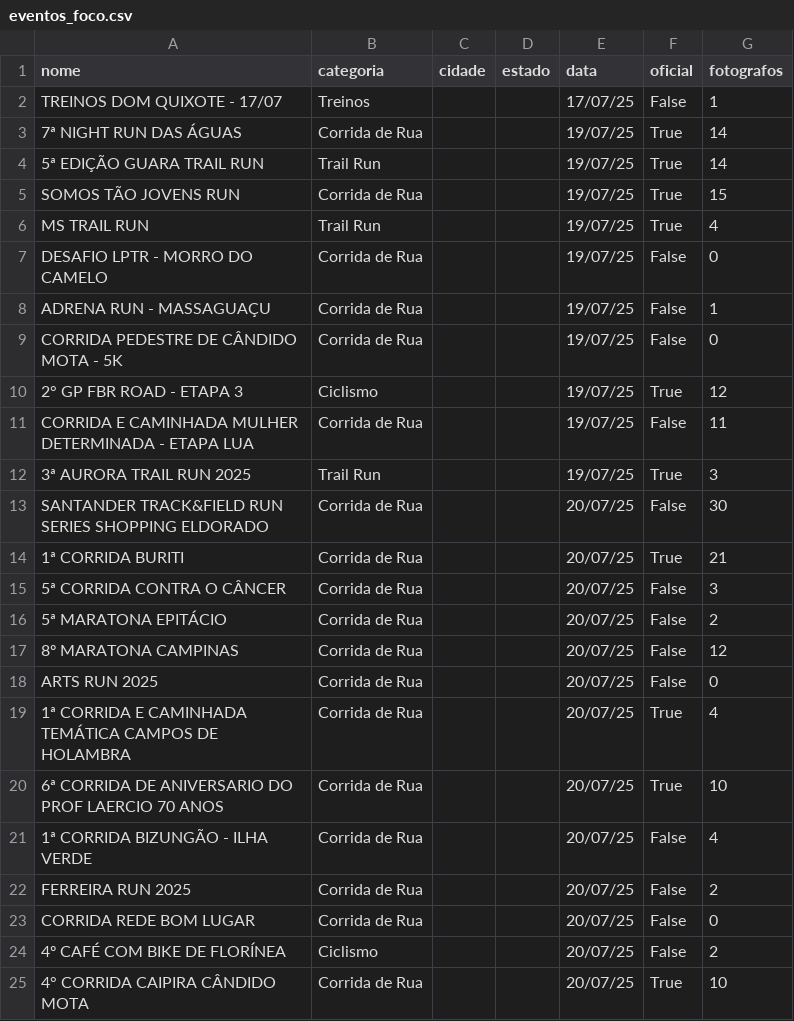
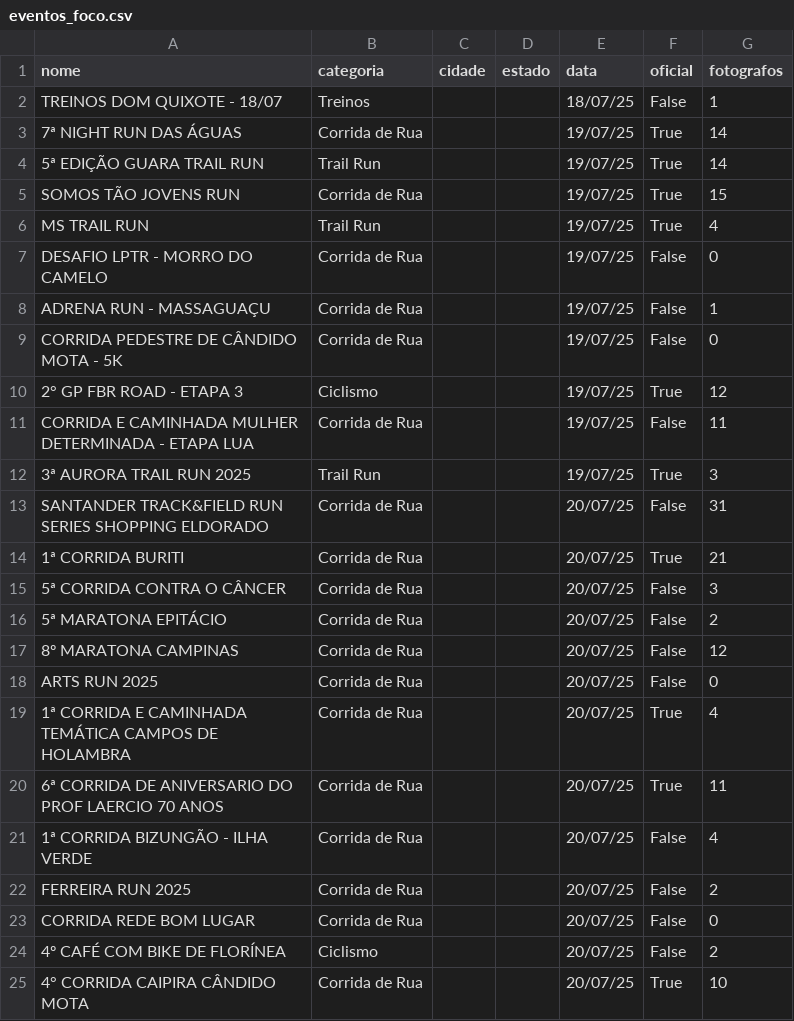
Before and after one commit to Figueiredo0512/FocoRadical, a CSV file: eventos_foco.csv, drawn as a sheet; only a part is shown.

```diff
--- a/eventos_foco.csv
+++ b/eventos_foco.csv
@@ -1,3 +1,3 @@
 nome,categoria,cidade,estado,data,oficial,fotografos
-TREINOS DOM QUIXOTE - 17/07,Treinos,,,17/07/25,False,1
+TREINOS DOM QUIXOTE - 18/07,Treinos,,,18/07/25,False,1
 7ª NIGHT RUN DAS ÁGUAS,Corrida de Rua,,,19/07/25,True,14
@@ -12,3 +12,3 @@ CORRIDA E CAMINHADA MULHER DETERMINADA - ETAPA LUA,Corrida de Rua,,,19/07/25,Fal
 3ª AURORA TRAIL RUN 2025,Trail Run,,,19/07/25,True,3
-SANTANDER TRACK&FIELD RUN SERIES SHOPPING ELDORADO,Corrida de Rua,,,20/07/25,False,30
+SANTANDER TRACK&FIELD RUN SERIES SHOPPING ELDORADO,Corrida de Rua,,,20/07/25,False,31
 1ª CORRIDA BURITI,Corrida de Rua,,,20/07/25,True,21
@@ -19,3 +19,3 @@ ARTS RUN 2025,Corrida de Rua,,,20/07/25,False,0
 1ª CORRIDA E CAMINHADA TEMÁTICA CAMPOS DE HOLAMBRA,Corrida de Rua,,,20/07/25,True,4
-6ª CORRIDA DE ANIVERSARIO DO PROF LAERCIO 70 ANOS,Corrida de Rua,,,20/07/25,True,10
+6ª CORRIDA DE ANIVERSARIO DO PROF LAERCIO 70 ANOS,Corrida de Rua,,,20/07/25,True,11
 1ª CORRIDA BIZUNGÃO - ILHA VERDE,Corrida de Rua,,,20/07/25,False,4
```
Also changed, not shown: 8 other files.
